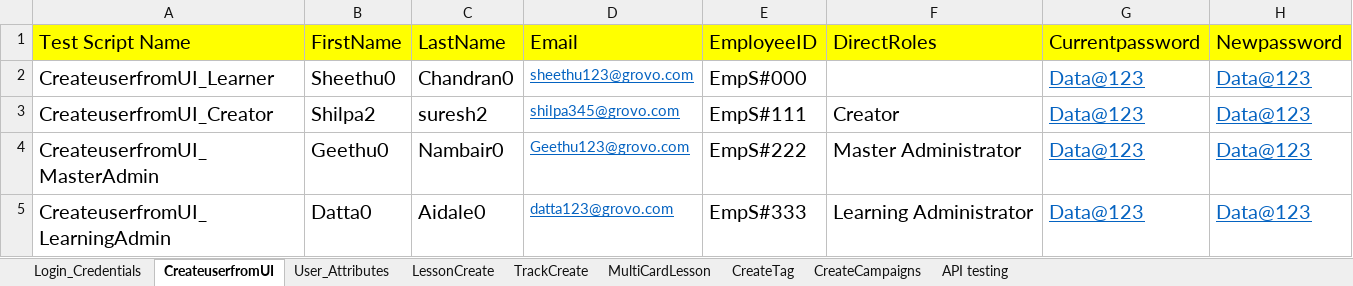
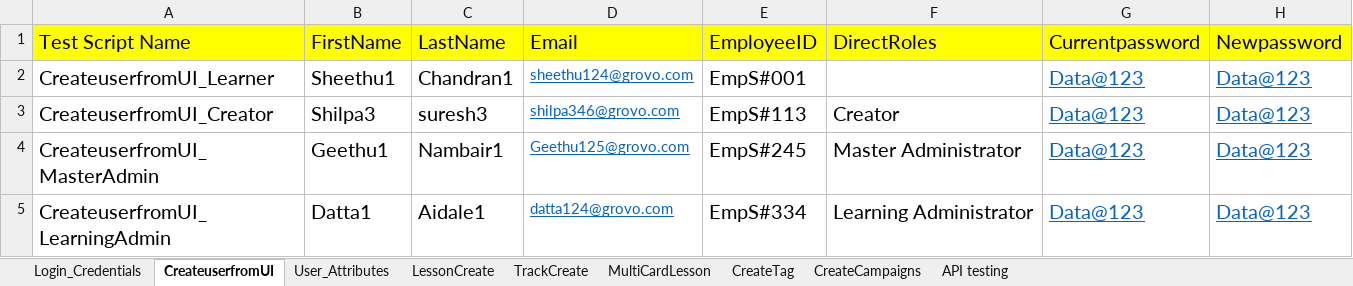
Before and after one commit to shavinlal/Grovo_Shavin, an Excel workbook: TestData.xlsx, sheet CreateuserfromUI, drawn as a sheet; values as stored, in another font and other column widths than the file's, no borders; the diff names each change by its address in the sheet, - before the commit and + after, or states it on an @@ line.

Commit message:
Add files via upload

```diff
--- a/TestData.xlsx (sheet CreateuserfromUI)
+++ b/TestData.xlsx (sheet CreateuserfromUI)
-B2 (FirstName): Sheethu0
+B2 (FirstName): Sheethu1
-C2 (LastName): Chandran0
+C2 (LastName): Chandran1
-D2 (Email): sheethu123@grovo.com
+D2 (Email): sheethu124@grovo.com
-E2 (EmployeeID): EmpS#000
+E2 (EmployeeID): EmpS#001
-B3 (FirstName): Shilpa2
+B3 (FirstName): Shilpa3
-C3 (LastName): suresh2
+C3 (LastName): suresh3
-D3 (Email): shilpa345@grovo.com
+D3 (Email): shilpa346@grovo.com
-E3 (EmployeeID): EmpS#111
+E3 (EmployeeID): EmpS#113
-B4 (FirstName): Geethu0
+B4 (FirstName): Geethu1
-C4 (LastName): Nambair0
+C4 (LastName): Nambair1
-D4 (Email): Geethu123@grovo.com
+D4 (Email): Geethu125@grovo.com
-E4 (EmployeeID): EmpS#222
+E4 (EmployeeID): EmpS#245
-B5 (FirstName): Datta0
+B5 (FirstName): Datta1
-C5 (LastName): Aidale0
+C5 (LastName): Aidale1
-D5 (Email): datta123@grovo.com
+D5 (Email): datta124@grovo.com
-E5 (EmployeeID): EmpS#333
+E5 (EmployeeID): EmpS#334
```
